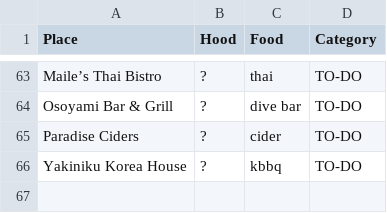
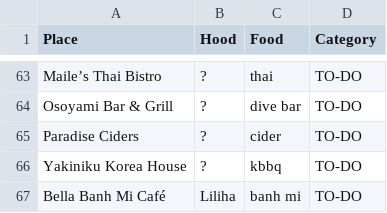
Before and after one commit to hiwa-house/teletraan, a CSV file: docs/travel/hawaii.csv, drawn as a sheet; only a part is shown, gaps mark what is left out; the diff names each change by its address in the sheet, - before the commit and + after, or states it on an @@ line.

```diff
--- a/docs/travel/hawaii.csv
+++ b/docs/travel/hawaii.csv
+row 67: Bella Banh Mi Café | Liliha | banh mi | TO-DO
```
Also changed, not shown: docs/lists/restaurants.csv, 1 other file.
